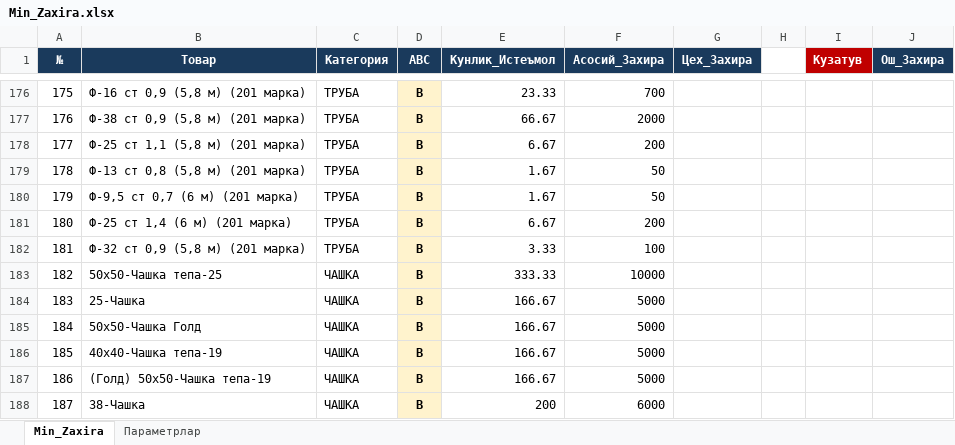
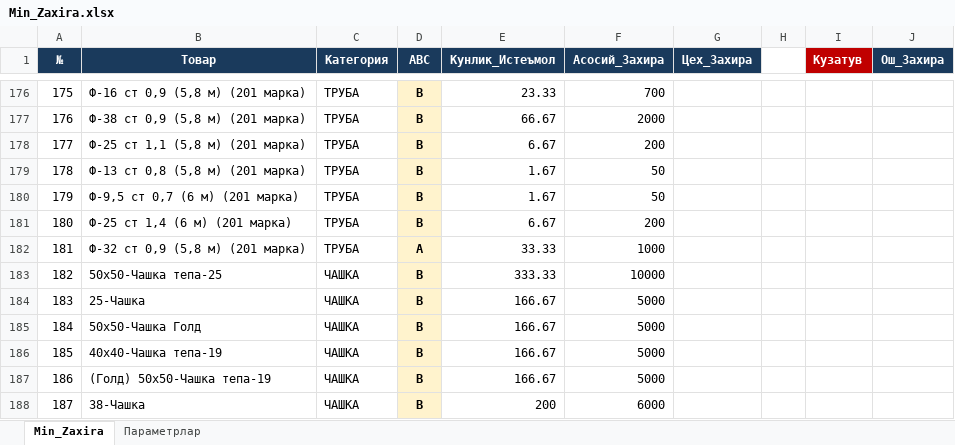
Before and after one commit to HuzayfaSobiorv/Huzayfa, an Excel workbook: Minimal_zaxiralar/Min_Zaxira.xlsx, sheet Min_Zaxira, drawn as a sheet; only a part is shown, gaps mark what is left out; values as stored, in another font and other column widths than the file's, no borders; charts and pictures not drawn; the diff names each change by its address in the sheet, - before the commit and + after, or states it on an @@ line.

Commit message:
dadawdadawd

```diff
--- a/Minimal_zaxiralar/Min_Zaxira.xlsx (sheet Min_Zaxira)
+++ b/Minimal_zaxiralar/Min_Zaxira.xlsx (sheet Min_Zaxira)
-D182 (ABC): B
+D182 (ABC): A
-E182 (Кунлик_Истеъмол): 3.33
+E182 (Кунлик_Истеъмол): 33.33
-F182 (Асосий_Захира): 100
+F182 (Асосий_Захира): 1000
```
